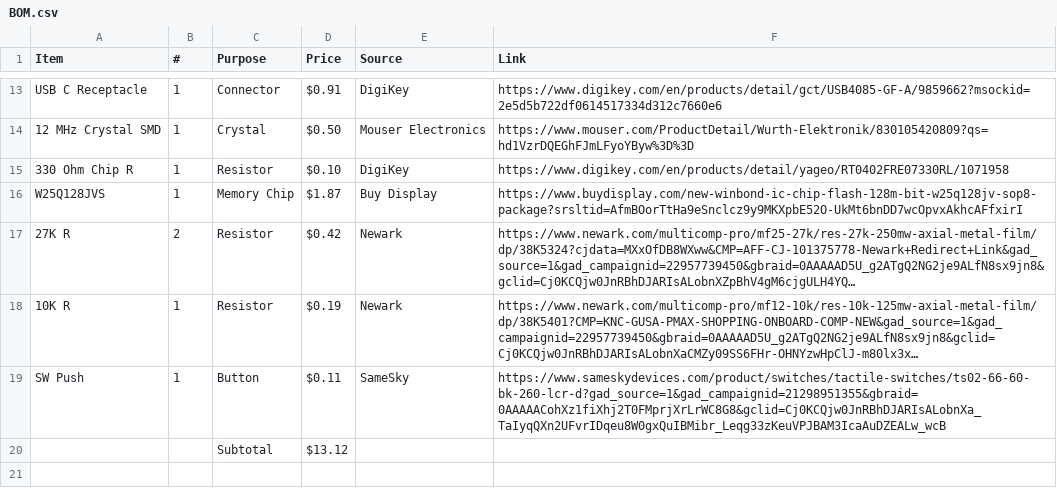
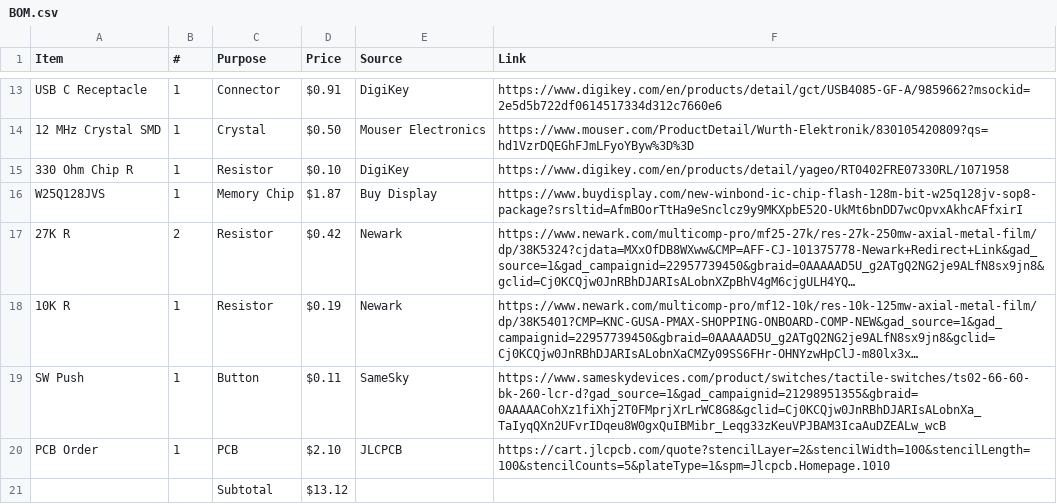
Before and after one commit to fajr-lilypad/blu-board, a CSV file: BOM.csv, drawn as a sheet; only a part is shown, gaps mark what is left out; long unchanged cells end in …; the diff names each change by its address in the sheet, - before the commit and + after, or states it on an @@ line.

Commit message:
Update BOM.csv

```diff
--- a/BOM.csv
+++ b/BOM.csv
+row 20: PCB Order | 1 | PCB | $2.10 | JLCPCB | https://cart.jlcpcb.com/quote?stencilLayer=2&stencilWidth=100&stencilLength=100&stencilCounts=5&plateType=1&spm=Jlcpcb.Homepage.1010
```
